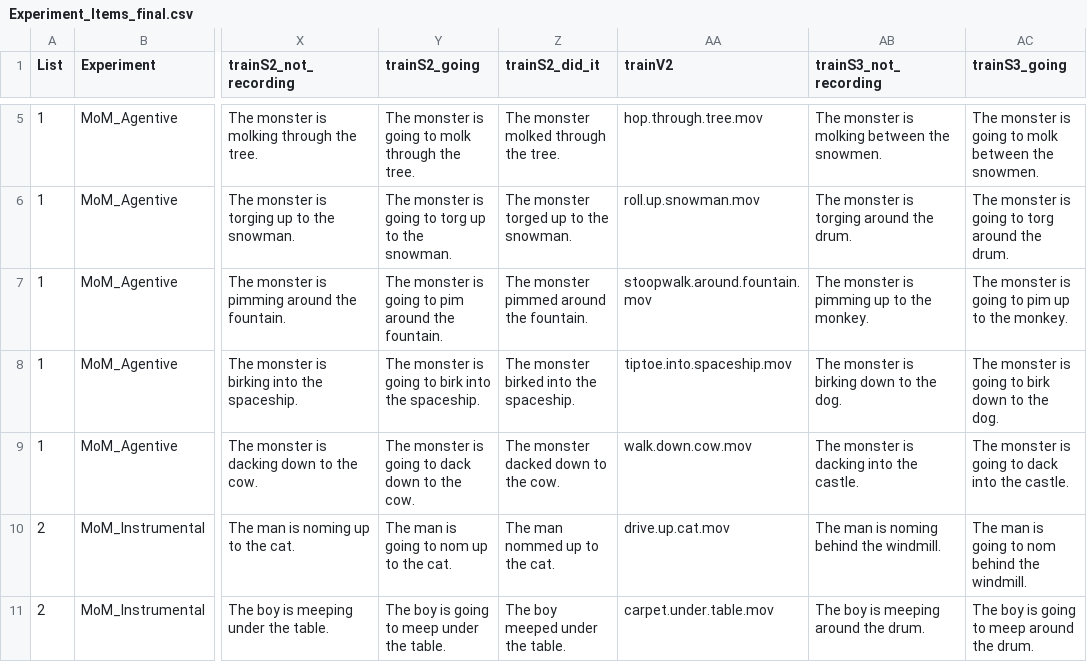
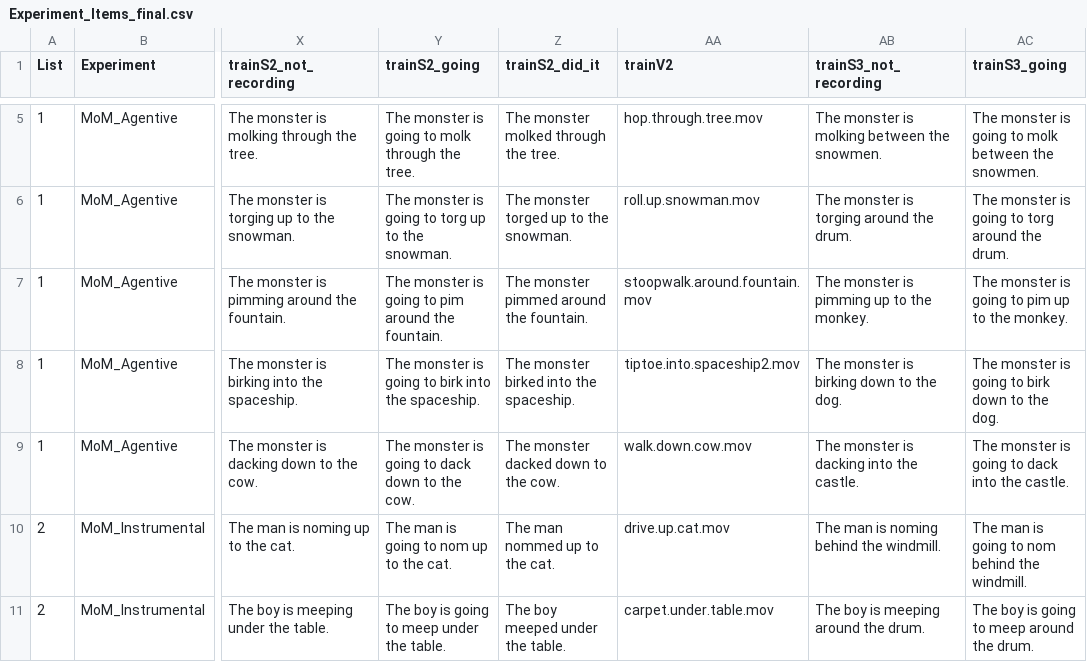
Before and after one commit to mekline/MannerPathPriming, a CSV file: Experiment_Items_final.csv, drawn as a sheet; only a part is shown, gaps mark what is left out; the diff names each change by its address in the sheet, - before the commit and + after, or states it on an @@ line.

Commit message:
spaceship2!

```diff
--- a/Experiment_Items_final.csv
+++ b/Experiment_Items_final.csv
-AA8 (trainV2): tiptoe.into.spaceship.mov
+AA8 (trainV2): tiptoe.into.spaceship2.mov
```
